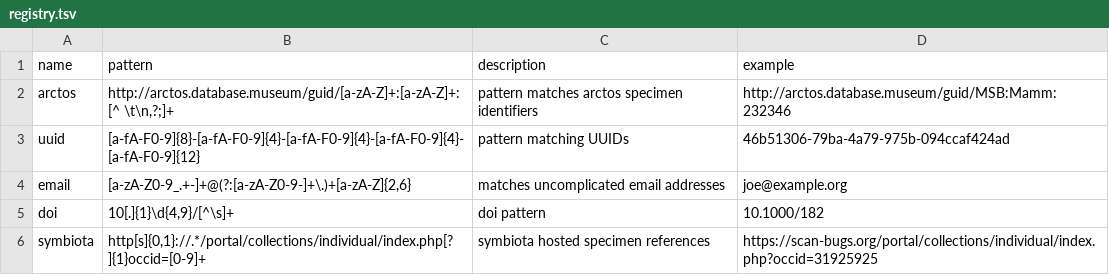
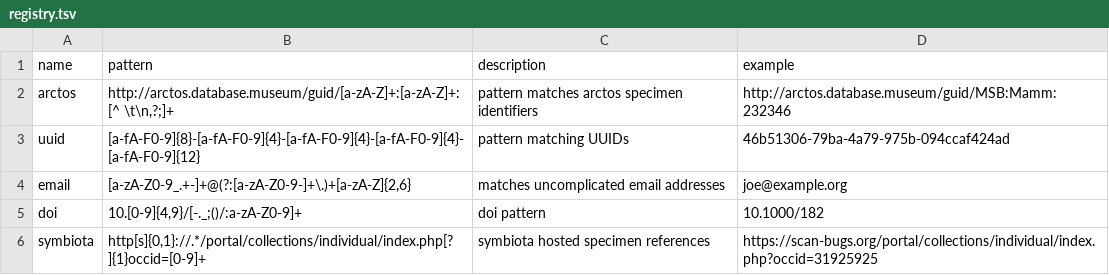
Before and after one commit to bio-guoda/preston-identifier-registry, a TSV file: registry.tsv, drawn as a sheet.

Commit message:
use cross-ref doi pattern

```diff
--- a/registry.tsv
+++ b/registry.tsv
@@ -4,3 +4,3 @@ uuid	[a-fA-F0-9]{8}-[a-fA-F0-9]{4}-[a-fA-F0-9]{4}-[a-fA-F0-9]{4}-[a-fA-F0-9]{12}
 email	[a-zA-Z0-9_.+-]+@(?:[a-zA-Z0-9-]+\.)+[a-zA-Z]{2,6}	matches uncomplicated email addresses	joe@example.org
-doi	10[.]{1}\d{4,9}/[^\s]+	doi pattern 	10.1000/182
+doi	10.[0-9]{4,9}/[-._;()/:a-zA-Z0-9]+	doi pattern 	10.1000/182
 symbiota	http[s]{0,1}://.*/portal/collections/individual/index.php[?]{1}occid=[0-9]+	symbiota hosted specimen references	https://scan-bugs.org/portal/collections/individual/index.php?occid=31925925
```
